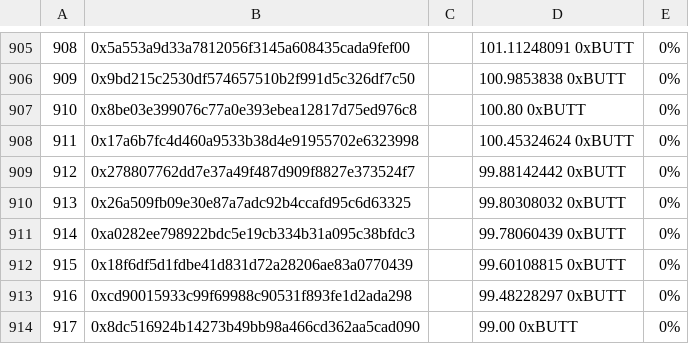
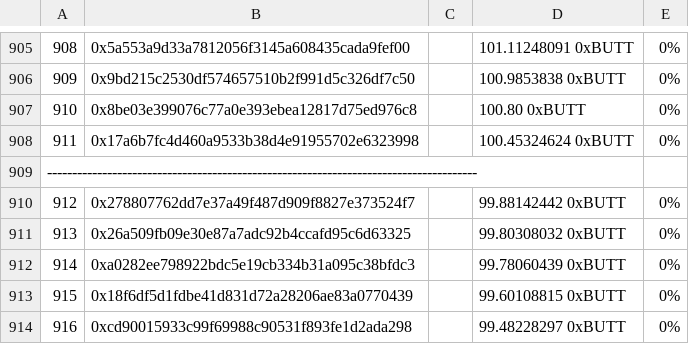
Before and after one commit to butttcoin/v1_snapshot, a CSV file: accounts2.csv, drawn as a sheet; only a part is shown, gaps mark what is left out; the shorter side is filled out with more unchanged rows.

Commit message:
Update accounts2.csv

```diff
--- a/accounts2.csv
+++ b/accounts2.csv
@@ -908,2 +908,3 @@
 911	0x17a6b7fc4d460a9533b38d4e91955702e6323998		100.45324624 0xBUTT	 0%
+--------------------------------------------------------------------------------------
 912	0x278807762dd7e37a49f487d909f8827e373524f7		99.88142442 0xBUTT	 0%
```
